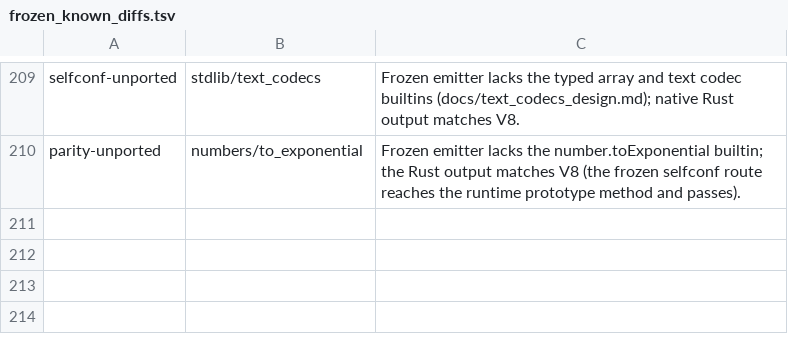
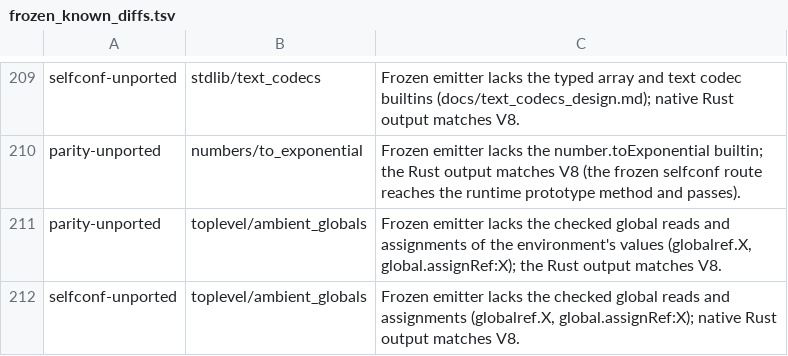
Before and after one commit to kazhiramatsu/garnet, a TSV file: scripts/frozen_known_diffs.tsv, drawn as a sheet; only a part is shown, gaps mark what is left out.

Commit message:
Read and write the environment's values through the global object
An identifier naming an ambient declaration (declare var, declare global,
declare namespace, a .d.ts file outside the default library) read a local
nothing assigns, wrote that local and was captured as a closure cell, and
declare global was materialized as a namespace object: the value the
environment provides was never seen (silent wrong values). Such reads and
writes now go to the global object as V8 resolves them: reading one the
global object lacks is a ReferenceError except under typeof, as is a
strict assignment to one. Ambient statements bind nothing at module
scope, hoist no var and build no namespace.

Fixture toplevel/ambient_globals; known rows for the frozen emitter.
Neutral on the compiler (rebuilt; A/B sixteen ABBA pairs, cycles 0.9994).

Verified: unit, parity (367 identical), bundler, selfconf, GC stress,
inline policy, conformance 512/512 and 512/512 with a collection at every
allocation in protect mode; tsc rebuilt and compiled under protect mode,
with zapping, and with a minor collection every 256 allocations, its 78
output files identical.

```diff
--- a/scripts/frozen_known_diffs.tsv
+++ b/scripts/frozen_known_diffs.tsv
@@ -210 +210,3 @@ selfconf-unported	stdlib/text_codecs	Frozen emitter lacks the typed array and te
 parity-unported	numbers/to_exponential	Frozen emitter lacks the number.toExponential builtin; the Rust output matches V8 (the frozen selfconf route reaches the runtime prototype method and passes).
+parity-unported	toplevel/ambient_globals	Frozen emitter lacks the checked global reads and assignments of the environment's values (globalref.X, global.assignRef:X); the Rust output matches V8.
+selfconf-unported	toplevel/ambient_globals	Frozen emitter lacks the checked global reads and assignments (globalref.X, global.assignRef:X); native Rust output matches V8.
```
Also changed, not shown: 6 other files.
